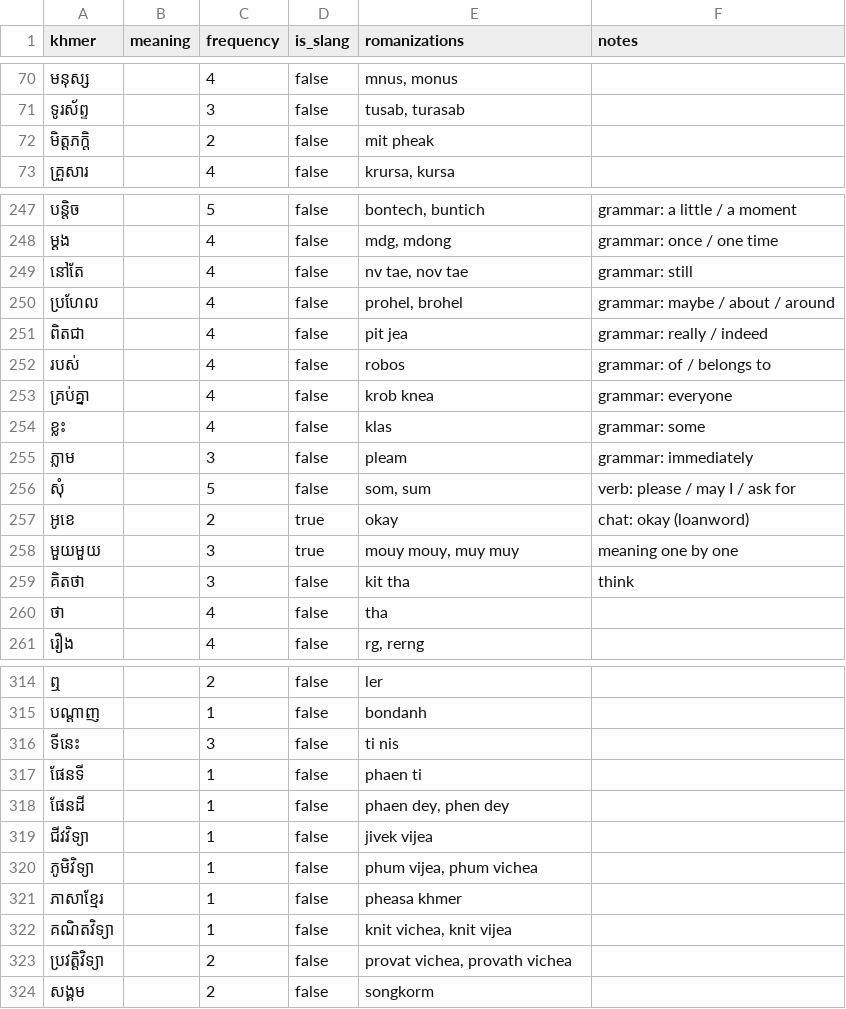
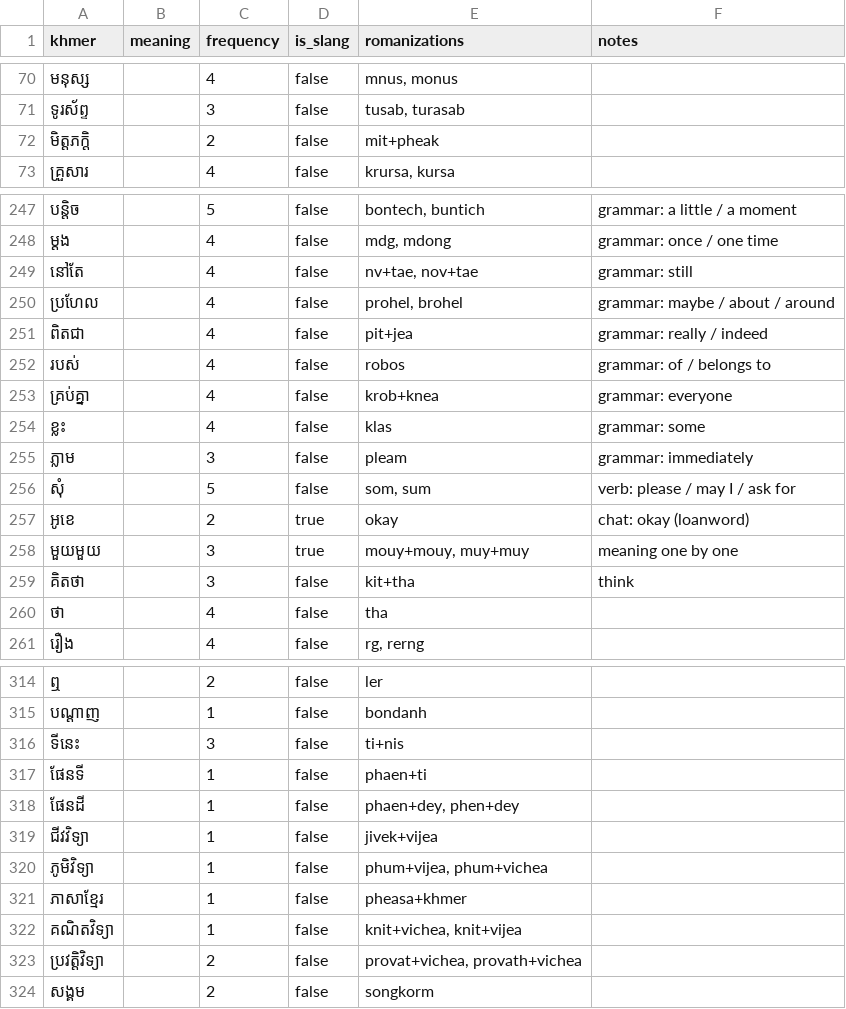
Before and after one commit to SrunLyheang/sync-khmer-engine, a CSV file: data/vocabulary.csv, drawn as a sheet; only a part is shown, gaps mark what is left out; the diff covers the shown part only.

```diff
--- a/data/vocabulary.csv
+++ b/data/vocabulary.csv
@@ -71,3 +71,3 @@ khmer,meaning,frequency,is_slang,romanizations,notes
 ទូរស័ព្ទ,,3,false,"tusab, turasab",
-មិត្តភក្តិ,,2,false,mit pheak,
+មិត្តភក្តិ,,2,false,mit+pheak,
 គ្រួសារ,,4,false,"krursa, kursa",
@@ -248,7 +248,7 @@ khmer,meaning,frequency,is_slang,romanizations,notes
 ម្ដង,,4,false,"mdg, mdong",grammar: once / one time
-នៅតែ,,4,false,"nv tae, nov tae",grammar: still
+នៅតែ,,4,false,"nv+tae, nov+tae",grammar: still
 ប្រហែល,,4,false,"prohel, brohel",grammar: maybe / about / around
-ពិតជា,,4,false,pit jea,grammar: really / indeed
+ពិតជា,,4,false,pit+jea,grammar: really / indeed
 របស់,,4,false,robos,grammar: of / belongs to
-គ្រប់គ្នា,,4,false,krob knea,grammar: everyone
+គ្រប់គ្នា,,4,false,krob+knea,grammar: everyone
 ខ្លះ,,4,false,klas,grammar: some
@@ -257,4 +257,4 @@ khmer,meaning,frequency,is_slang,romanizations,notes
 អូខេ,,2,true,okay,chat: okay (loanword)
-មួយមួយ,,3,true,"mouy mouy, muy muy",meaning one by one
-គិតថា,,3,false,kit tha,think
+មួយមួយ,,3,true,"mouy+mouy, muy+muy",meaning one by one
+គិតថា,,3,false,kit+tha,think
 ថា,,4,false,tha,
@@ -315,10 +315,10 @@ khmer,meaning,frequency,is_slang,romanizations,notes
 បណ្ដាញ,,1,false,bondanh,
-ទីនេះ,,3,false,ti nis,
-ផែនទី,,1,false,phaen ti,
-ផែនដី,,1,false,"phaen dey, phen dey",
-ជីវវិទ្យា,,1,false,jivek vijea,
-ភូមិវិទ្យា,,1,false,"phum vijea, phum vichea",
-ភាសាខ្មែរ,,1,false,pheasa khmer,
-គណិតវិទ្យា,,1,false,"knit vichea, knit vijea",
-ប្រវត្តិវិទ្យា,,2,false,"provat vichea, provath vichea",
+ទីនេះ,,3,false,ti+nis,
+ផែនទី,,1,false,phaen+ti,
+ផែនដី,,1,false,"phaen+dey, phen+dey",
+ជីវវិទ្យា,,1,false,jivek+vijea,
+ភូមិវិទ្យា,,1,false,"phum+vijea, phum+vichea",
+ភាសាខ្មែរ,,1,false,pheasa+khmer,
+គណិតវិទ្យា,,1,false,"knit+vichea, knit+vijea",
+ប្រវត្តិវិទ្យា,,2,false,"provat+vichea, provath+vichea",
 សង្គម,,2,false,songkorm,
```
Also changed, not shown: 35 edited cells elsewhere in this file, 5 other files.
